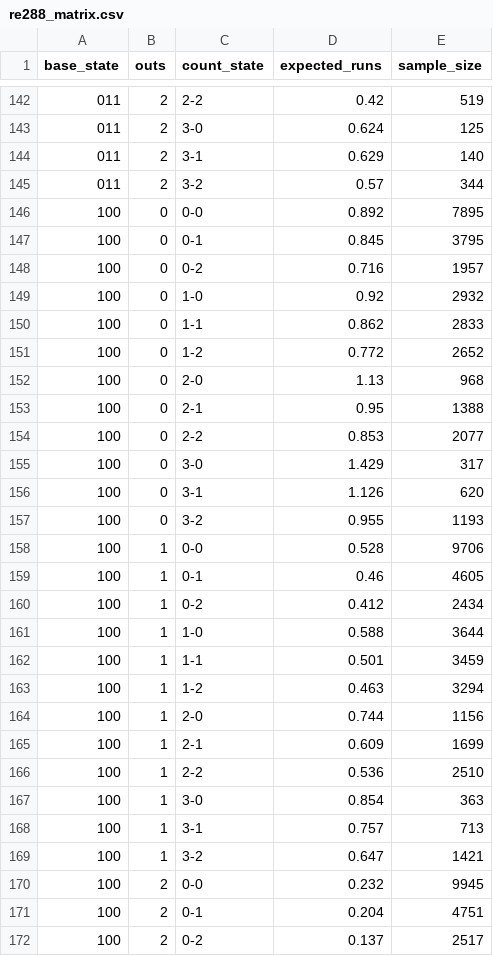
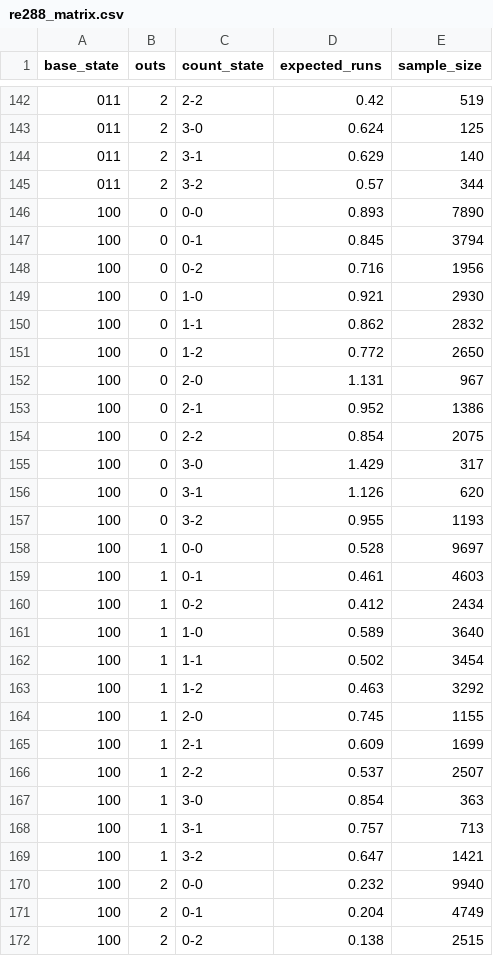
Before and after one commit to jgx0/crv, a CSV file: outputs/re288_matrix.csv, drawn as a sheet; only a part is shown, gaps mark what is left out; the diff covers the shown part only.

```diff
--- a/outputs/re288_matrix.csv
+++ b/outputs/re288_matrix.csv
@@ -145,11 +145,11 @@ base_state,outs,count_state,expected_runs,sample_size
 011,2,3-2,0.57,344
-100,0,0-0,0.892,7895
-100,0,0-1,0.845,3795
-100,0,0-2,0.716,1957
-100,0,1-0,0.92,2932
-100,0,1-1,0.862,2833
-100,0,1-2,0.772,2652
-100,0,2-0,1.13,968
-100,0,2-1,0.95,1388
-100,0,2-2,0.853,2077
+100,0,0-0,0.893,7890
+100,0,0-1,0.845,3794
+100,0,0-2,0.716,1956
+100,0,1-0,0.921,2930
+100,0,1-1,0.862,2832
+100,0,1-2,0.772,2650
+100,0,2-0,1.131,967
+100,0,2-1,0.952,1386
+100,0,2-2,0.854,2075
 100,0,3-0,1.429,317
@@ -157,11 +157,11 @@ base_state,outs,count_state,expected_runs,sample_size
 100,0,3-2,0.955,1193
-100,1,0-0,0.528,9706
-100,1,0-1,0.46,4605
+100,1,0-0,0.528,9697
+100,1,0-1,0.461,4603
 100,1,0-2,0.412,2434
-100,1,1-0,0.588,3644
-100,1,1-1,0.501,3459
-100,1,1-2,0.463,3294
-100,1,2-0,0.744,1156
+100,1,1-0,0.589,3640
+100,1,1-1,0.502,3454
+100,1,1-2,0.463,3292
+100,1,2-0,0.745,1155
 100,1,2-1,0.609,1699
-100,1,2-2,0.536,2510
+100,1,2-2,0.537,2507
 100,1,3-0,0.854,363
@@ -169,4 +169,4 @@ base_state,outs,count_state,expected_runs,sample_size
 100,1,3-2,0.647,1421
-100,2,0-0,0.232,9945
-100,2,0-1,0.204,4751
-100,2,0-2,0.137,2517
+100,2,0-0,0.232,9940
+100,2,0-1,0.204,4749
+100,2,0-2,0.138,2515
```
Also changed, not shown: 114 edited cells elsewhere in this file, outputs/ev_sensitivity.csv, outputs/leverage_summary.csv, 35 other files.
